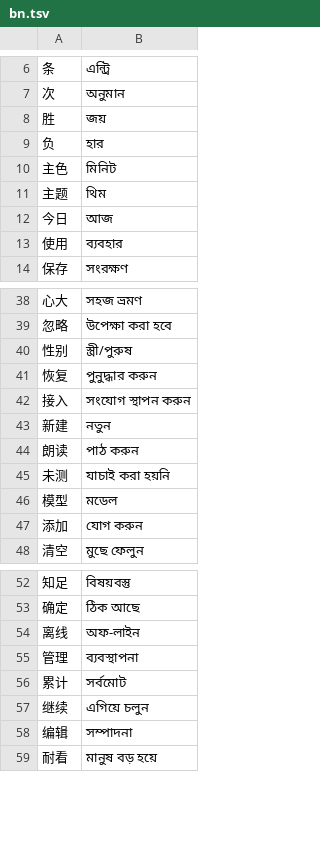
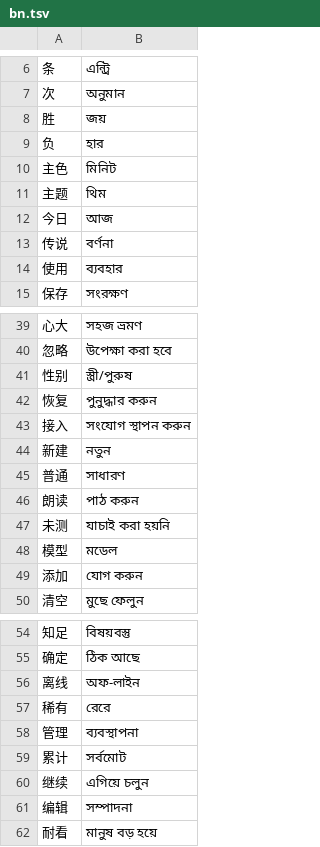
Before and after one commit to asujdgg/aigent, a TSV file: assets/i18n/bn.tsv, drawn as a sheet; only a part is shown, gaps mark what is left out; the diff names each change by its address in the sheet, - before the commit and + after, or states it on an @@ line.

```diff
--- a/assets/i18n/bn.tsv
+++ b/assets/i18n/bn.tsv
+row 13: 传说 | বর্ণনা
+row 45: 普通 | সাধারণ
+row 57: 稀有 | রেরে
```
Also changed, not shown: assets/i18n/ar.tsv, assets/i18n/hi.tsv, 38 other files.
